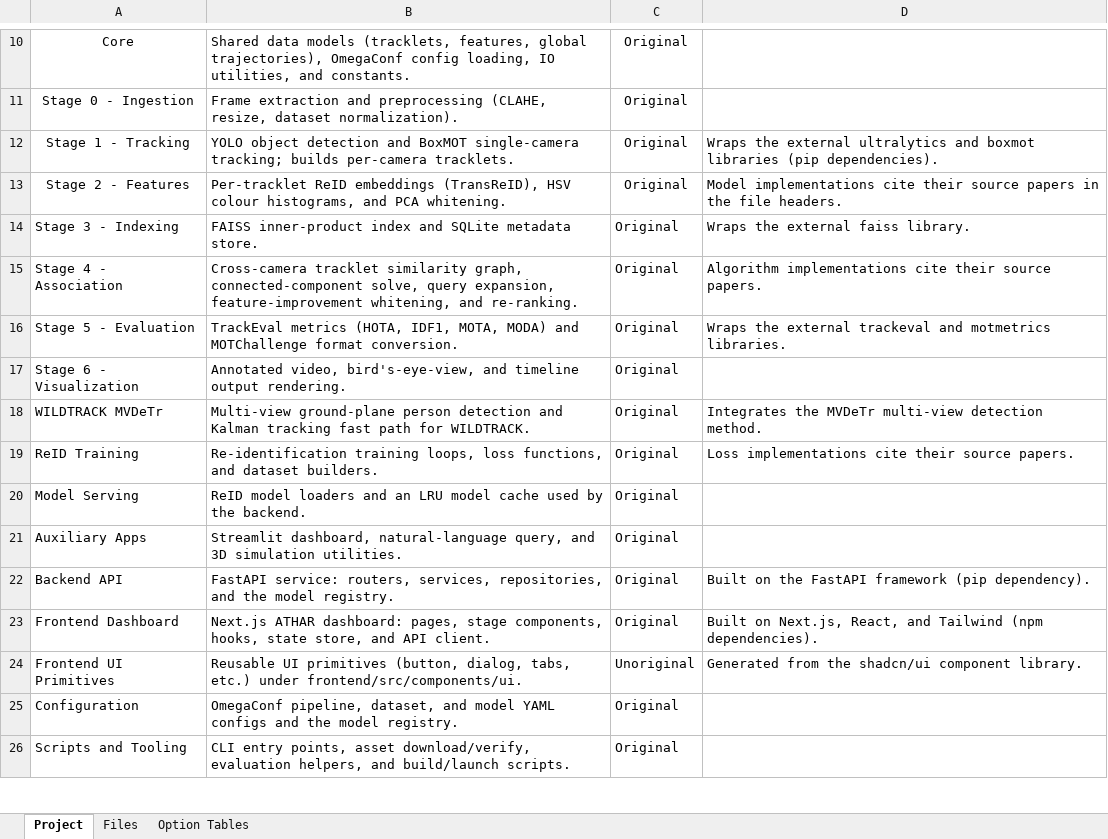
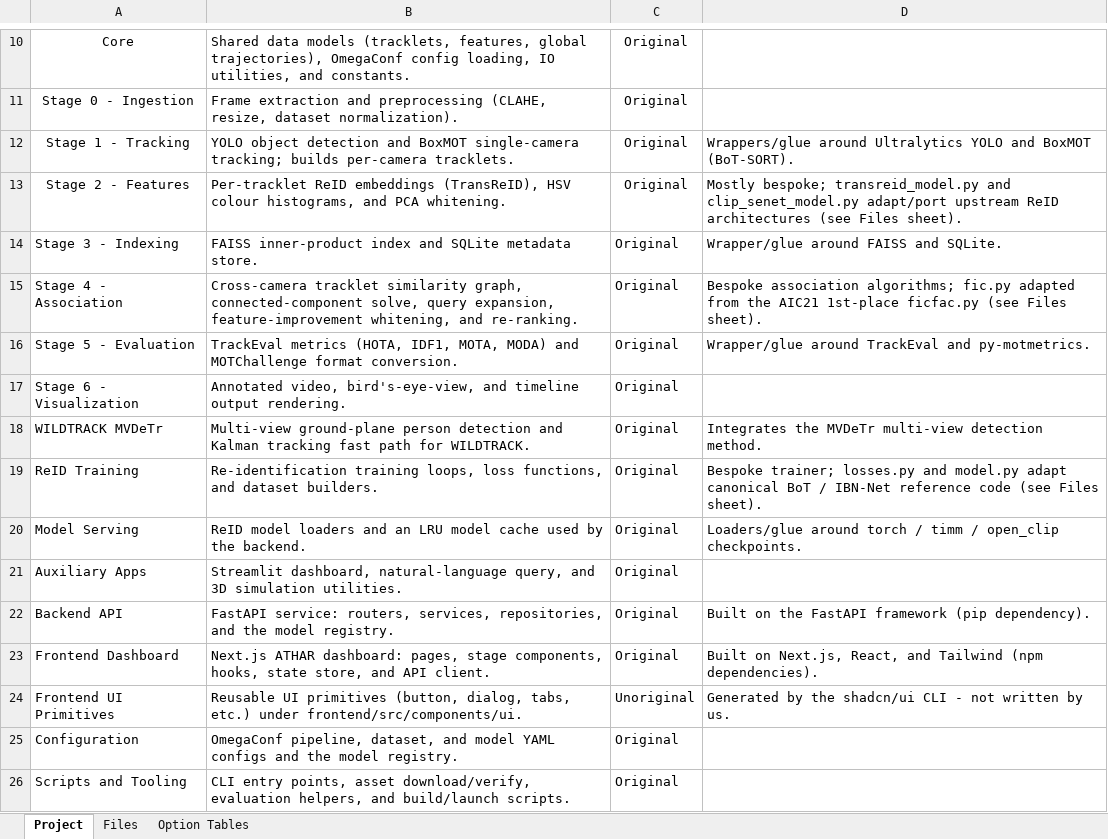
Before and after one commit to MRKDaGods/gp, an Excel workbook: Project Code.xlsx, sheet Project, drawn as a sheet; only a part is shown, gaps mark what is left out; values as stored, in another font and other column widths than the file's, no borders; table styles not drawn; the diff names each change by its address in the sheet, - before the commit and + after, or states it on an @@ line.

Commit message:
docs(submission): refine Project Code.xlsx source categorization
Mark all team-authored code "Original" with Comments disclosing adapted/ported/
glued parts (transreid_model, clip_senet_model, stage4/fic, training/losses,
training/model adapted from upstream; stage1/3/5 + serving are library glue).
Keep shadcn/ui and CityFlowV2 ground-truth as "Copied"; LICENSE and the sheet
itself as "Original from Template". Verified 100% file coverage (410 tracked
files across 40 rows).

```diff
--- a/Project Code.xlsx (sheet Project)
+++ b/Project Code.xlsx (sheet Project)
-D12: Wraps the external ultralytics and boxmot libraries (pip dependencies).
+D12: Wrappers/glue around Ultralytics YOLO and BoxMOT (BoT-SORT).
-D13: Model implementations cite their source papers in the file headers.
+D13: Mostly bespoke; transreid_model.py and clip_senet_model.py adapt/port upstream ReID architectures (see Files sheet).
-D14: Wraps the external faiss library.
+D14: Wrapper/glue around FAISS and SQLite.
-D15: Algorithm implementations cite their source papers.
+D15: Bespoke association algorithms; fic.py adapted from the AIC21 1st-place ficfac.py (see Files sheet).
-D16: Wraps the external trackeval and motmetrics libraries.
+D16: Wrapper/glue around TrackEval and py-motmetrics.
-D19: Loss implementations cite their source papers.
+D19: Bespoke trainer; losses.py and model.py adapt canonical BoT / IBN-Net reference code (see Files sheet).
-D20: (empty)
+D20: Loaders/glue around torch / timm / open_clip checkpoints.
-D24: Generated from the shadcn/ui component library.
+D24: Generated by the shadcn/ui CLI - not written by us.
```
Also changed, not shown: sheet Files.
